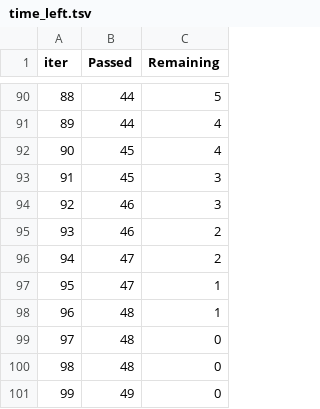
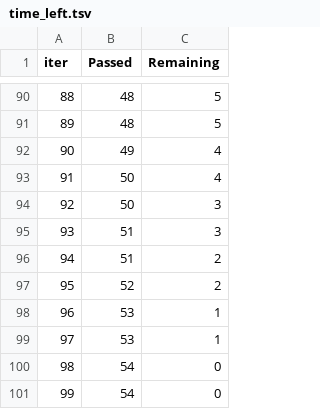
Before and after one commit to Harshjaglan01/mlproject, a TSV file: catboost_info/time_left.tsv, drawn as a sheet; only a part is shown, gaps mark what is left out; the diff covers the shown part only.

```diff
--- a/catboost_info/time_left.tsv
+++ b/catboost_info/time_left.tsv
@@ -90,12 +90,12 @@ iter	Passed	Remaining
-88	44	5
-89	44	4
-90	45	4
-91	45	3
-92	46	3
-93	46	2
-94	47	2
-95	47	1
-96	48	1
-97	48	0
-98	48	0
-99	49	0
+88	48	5
+89	48	5
+90	49	4
+91	50	4
+92	50	3
+93	51	3
+94	51	2
+95	52	2
+96	53	1
+97	53	1
+98	54	0
+99	54	0
```
Also changed, not shown: 166 edited cells elsewhere in this file, 13 other files.
